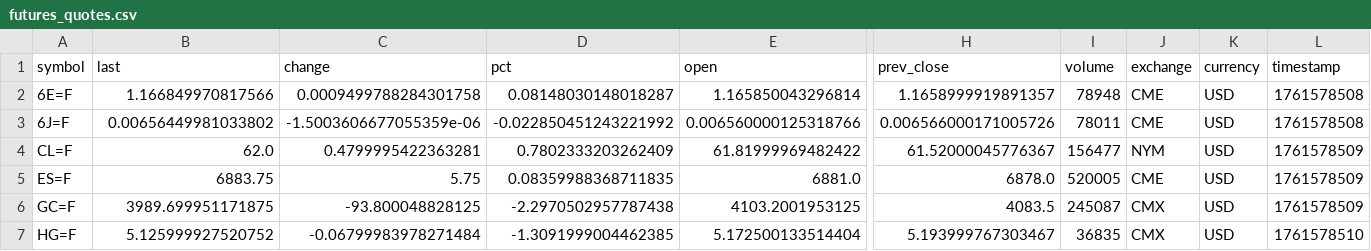
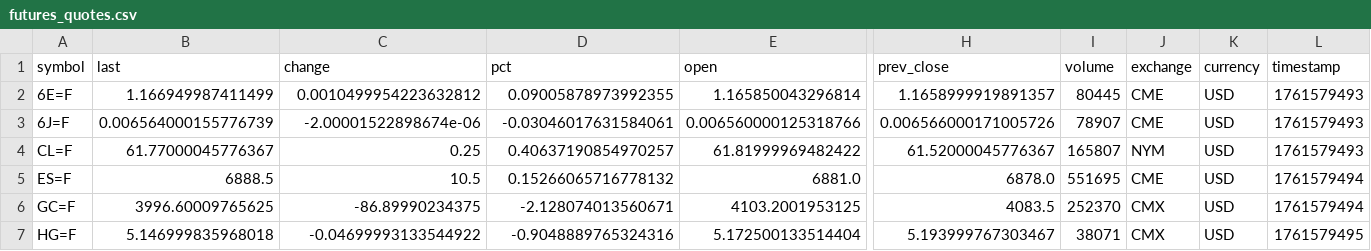
Before and after one commit to eugenferber616-design/Analyse-Pro, a CSV file: data/processed/futures_quotes.csv, drawn as a sheet; only a part is shown, gaps mark what is left out; the diff covers the shown part only; the diff names each change by its address in the sheet, - before the commit and + after, or states it on an @@ line.

```diff
--- a/data/processed/futures_quotes.csv
+++ b/data/processed/futures_quotes.csv
-B2 (last): 1.166849970817566
+B2 (last): 1.166949987411499
-C2 (change): 0.0009499788284301758
+C2 (change): 0.0010499954223632812
-D2 (pct): 0.08148030148018287
+D2 (pct): 0.09005878973992355
-I2 (volume): 78948
+I2 (volume): 80445
-L2:L3 (timestamp): 1761578508
+L2:L3 (timestamp): 1761579493
-B3 (last): 0.00656449981033802
+B3 (last): 0.006564000155776739
-C3 (change): -1.5003606677055359e-06
+C3 (change): -2.00001522898674e-06
-D3 (pct): -0.022850451243221992
+D3 (pct): -0.03046017631584061
-I3 (volume): 78011
+I3 (volume): 78907
-B4 (last): 62.0
+B4 (last): 61.77000045776367
-C4 (change): 0.4799995422363281
+C4 (change): 0.25
-D4 (pct): 0.7802333203262409
+D4 (pct): 0.40637190854970257
-I4 (volume): 156477
+I4 (volume): 165807
-L4 (timestamp): 1761578509
+L4 (timestamp): 1761579493
-B5 (last): 6883.75
+B5 (last): 6888.5
-C5 (change): 5.75
+C5 (change): 10.5
-D5 (pct): 0.08359988368711835
+D5 (pct): 0.15266065716778132
-I5 (volume): 520005
+I5 (volume): 551695
-L5:L6 (timestamp): 1761578509
+L5:L6 (timestamp): 1761579494
-B6 (last): 3989.699951171875
+B6 (last): 3996.60009765625
-C6 (change): -93.800048828125
+C6 (change): -86.89990234375
-D6 (pct): -2.2970502957787438
+D6 (pct): -2.128074013560671
-I6 (volume): 245087
+I6 (volume): 252370
-B7 (last): 5.125999927520752
+B7 (last): 5.146999835968018
-C7 (change): -0.06799983978271484
+C7 (change): -0.04699993133544922
-D7 (pct): -1.3091999004462385
+D7 (pct): -0.9048889765324316
-I7 (volume): 36835
+I7 (volume): 38071
-L7 (timestamp): 1761578510
+L7 (timestamp): 1761579495
```
Also changed, not shown: 43 edited cells elsewhere in this file, 5 other files.
